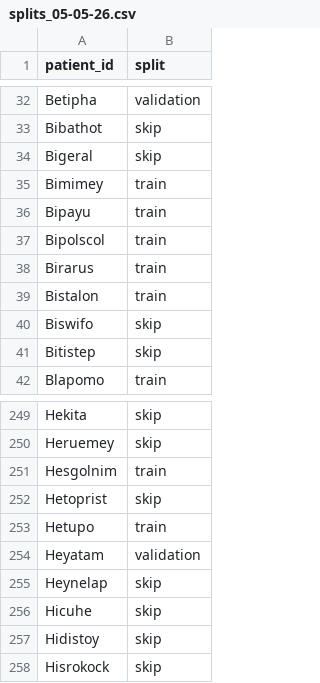
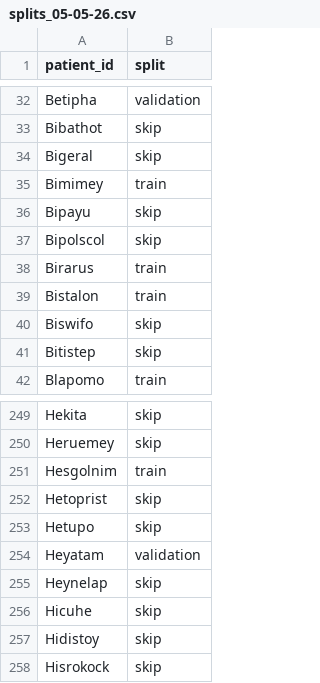
Before and after one commit to AiDALabUCSD/vascular-superenhancement-4d-flow, a CSV file: splits/splits_05-05-26.csv, drawn as a sheet; only a part is shown, gaps mark what is left out.

```diff
--- a/splits/splits_05-05-26.csv
+++ b/splits/splits_05-05-26.csv
@@ -35,4 +35,4 @@ Bigeral,skip
 Bimimey,train
-Bipayu,train
-Bipolscol,train
+Bipayu,skip
+Bipolscol,skip
 Birarus,train
@@ -252,3 +252,3 @@ Hesgolnim,train
 Hetoprist,skip
-Hetupo,train
+Hetupo,skip
 Heyatam,validation
```
